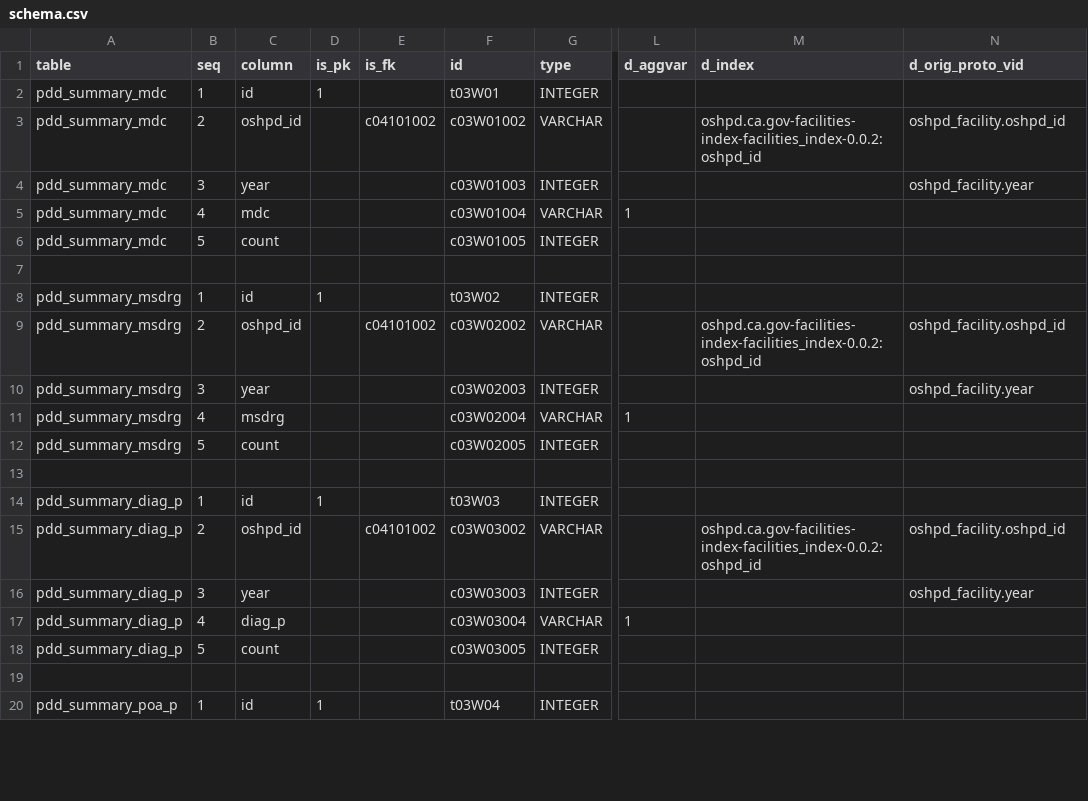
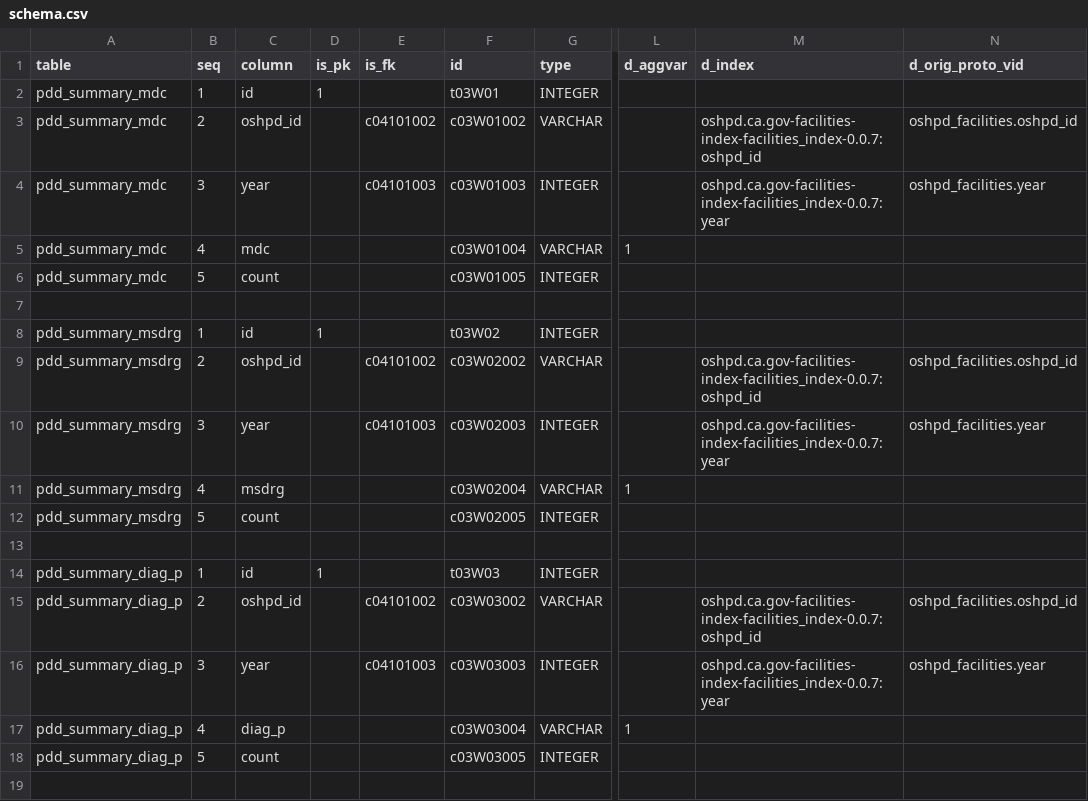
Before and after one commit to CivicKnowledge/ca-health-bundles, a CSV file: oshpd.ca.gov/patient_discharges-hospital/meta/schema.csv, drawn as a sheet; only a part is shown, gaps mark what is left out; the shorter side is filled out with more unchanged rows; the diff covers the shown part only; the diff names each change by its address in the sheet, - before the commit and + after, or states it on an @@ line.

```diff
--- a/oshpd.ca.gov/patient_discharges-hospital/meta/schema.csv
+++ b/oshpd.ca.gov/patient_discharges-hospital/meta/schema.csv
-M3 (d_index): oshpd.ca.gov-facilities-index-facilities_index-0.0.2:oshpd_id
+M3 (d_index): oshpd.ca.gov-facilities-index-facilities_index-0.0.7:oshpd_id
-N3 (d_orig_proto_vid): oshpd_facility.oshpd_id
+N3 (d_orig_proto_vid): oshpd_facilities.oshpd_id
-E4 (is_fk): (empty)
+E4 (is_fk): c04101003
-M4 (d_index): (empty)
+M4 (d_index): oshpd.ca.gov-facilities-index-facilities_index-0.0.7:year
-N4 (d_orig_proto_vid): oshpd_facility.year
+N4 (d_orig_proto_vid): oshpd_facilities.year
-M9 (d_index): oshpd.ca.gov-facilities-index-facilities_index-0.0.2:oshpd_id
+M9 (d_index): oshpd.ca.gov-facilities-index-facilities_index-0.0.7:oshpd_id
-N9 (d_orig_proto_vid): oshpd_facility.oshpd_id
+N9 (d_orig_proto_vid): oshpd_facilities.oshpd_id
-E10 (is_fk): (empty)
+E10 (is_fk): c04101003
-M10 (d_index): (empty)
+M10 (d_index): oshpd.ca.gov-facilities-index-facilities_index-0.0.7:year
-N10 (d_orig_proto_vid): oshpd_facility.year
+N10 (d_orig_proto_vid): oshpd_facilities.year
-M15 (d_index): oshpd.ca.gov-facilities-index-facilities_index-0.0.2:oshpd_id
+M15 (d_index): oshpd.ca.gov-facilities-index-facilities_index-0.0.7:oshpd_id
-N15 (d_orig_proto_vid): oshpd_facility.oshpd_id
+N15 (d_orig_proto_vid): oshpd_facilities.oshpd_id
-E16 (is_fk): (empty)
+E16 (is_fk): c04101003
-M16 (d_index): (empty)
+M16 (d_index): oshpd.ca.gov-facilities-index-facilities_index-0.0.7:year
-N16 (d_orig_proto_vid): oshpd_facility.year
+N16 (d_orig_proto_vid): oshpd_facilities.year
```
Also changed, not shown: 80 edited cells elsewhere in this file, oshpd.ca.gov/facilities-index/meta/schema.csv, oshpd.ca.gov/iqi-mortality/meta/schema.csv, 27 other files.
